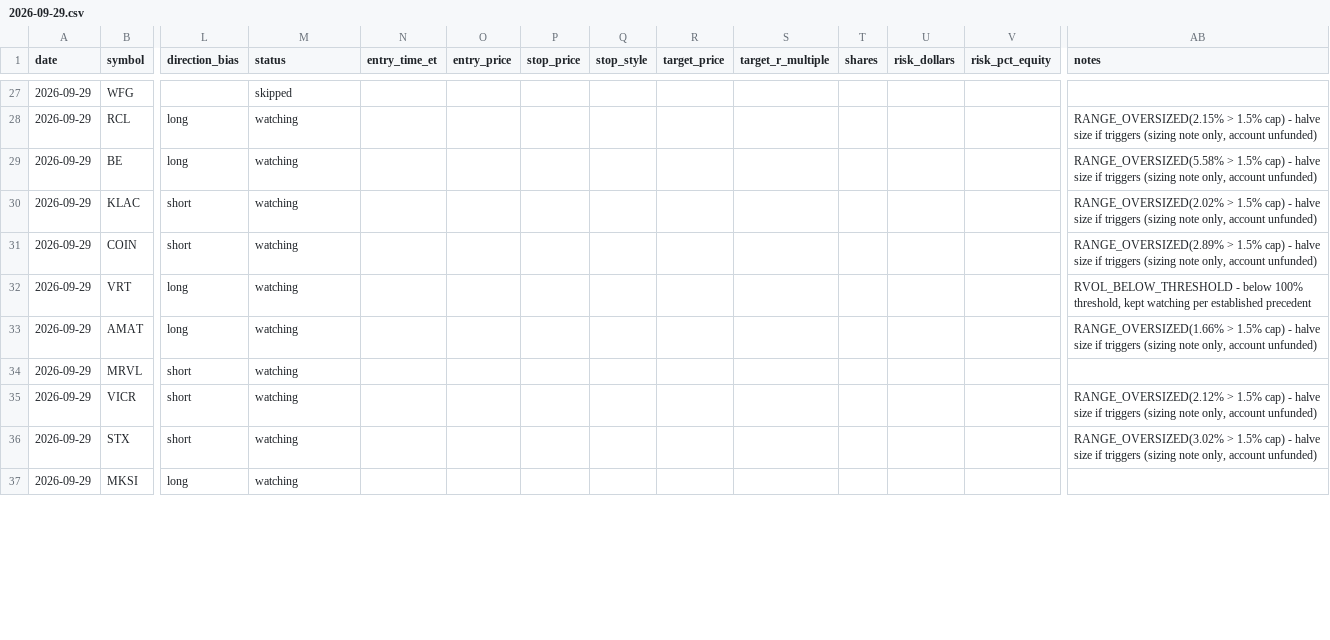
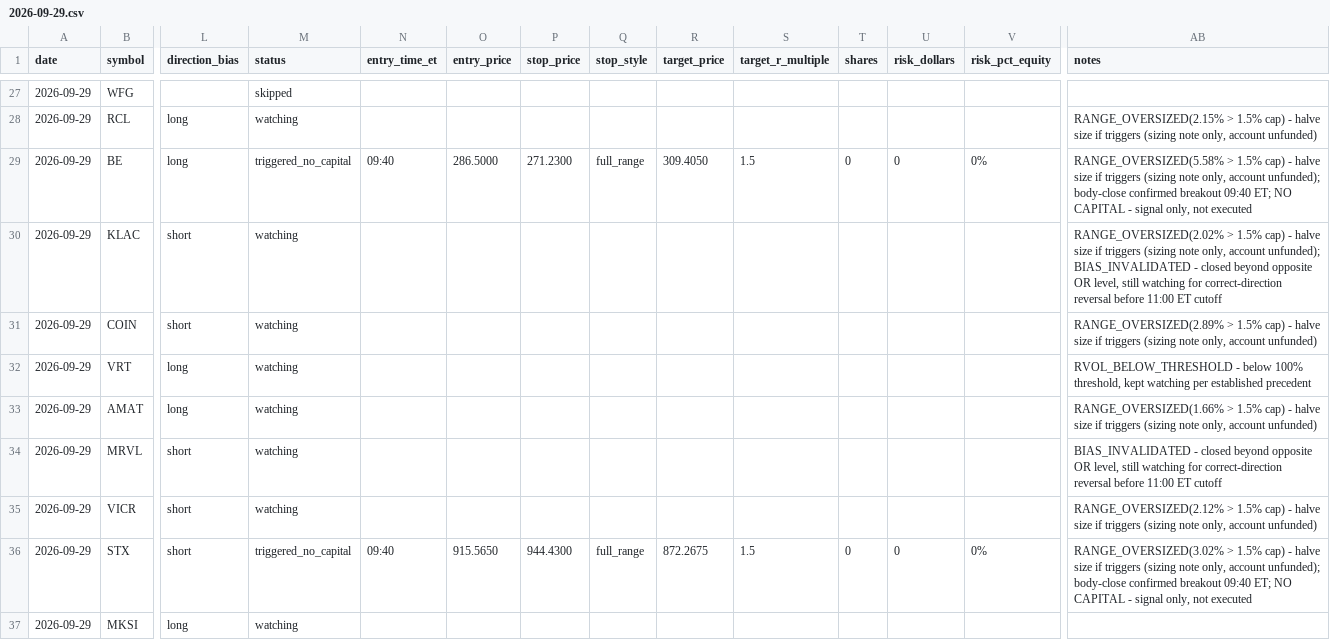
Before and after one commit to ssb0004-byte/trading, a CSV file: logs/trades/2026-09-29.csv, drawn as a sheet; only a part is shown, gaps mark what is left out; the diff covers the shown part only; the diff names each change by its address in the sheet, - before the commit and + after, or states it on an @@ line.

```diff
--- a/logs/trades/2026-09-29.csv
+++ b/logs/trades/2026-09-29.csv
-M29 (status): watching
+M29 (status): triggered_no_capital
-N29 (entry_time_et): (empty)
+N29 (entry_time_et): 09:40
-O29 (entry_price): (empty)
+O29 (entry_price): 286.5000
-P29 (stop_price): (empty)
+P29 (stop_price): 271.2300
-Q29 (stop_style): (empty)
+Q29 (stop_style): full_range
-R29 (target_price): (empty)
+R29 (target_price): 309.4050
-S29 (target_r_multiple): (empty)
+S29 (target_r_multiple): 1.5
-T29 (shares): (empty)
+T29 (shares): 0
-U29 (risk_dollars): (empty)
+U29 (risk_dollars): 0
-V29 (risk_pct_equity): (empty)
+V29 (risk_pct_equity): 0%
-AB29 (notes): …only, account unfunded)
+AB29 (notes): …only, account unfunded); body-close confirmed breakout 09:40 ET; NO CAPITAL - signal only, not executed
-AB30 (notes): …only, account unfunded)
+AB30 (notes): …only, account unfunded); BIAS_INVALIDATED - closed beyond opposite OR level, still watching for correct-direction reversal before 11:00 ET cutoff
-AB34 (notes): (empty)
+AB34 (notes): BIAS_INVALIDATED - closed beyond opposite OR level, still watching for correct-direction reversal before 11:00 ET cutoff
-M36 (status): watching
+M36 (status): triggered_no_capital
-N36 (entry_time_et): (empty)
+N36 (entry_time_et): 09:40
-O36 (entry_price): (empty)
+O36 (entry_price): 915.5650
-P36 (stop_price): (empty)
+P36 (stop_price): 944.4300
-Q36 (stop_style): (empty)
+Q36 (stop_style): full_range
-R36 (target_price): (empty)
+R36 (target_price): 872.2675
-S36 (target_r_multiple): (empty)
+S36 (target_r_multiple): 1.5
-T36 (shares): (empty)
+T36 (shares): 0
-U36 (risk_dollars): (empty)
+U36 (risk_dollars): 0
-V36 (risk_pct_equity): (empty)
+V36 (risk_pct_equity): 0%
-AB36 (notes): …only, account unfunded)
+AB36 (notes): …only, account unfunded); body-close confirmed breakout 09:40 ET; NO CAPITAL - signal only, not executed
```
Also changed, not shown: 138 edited cells elsewhere in this file.
